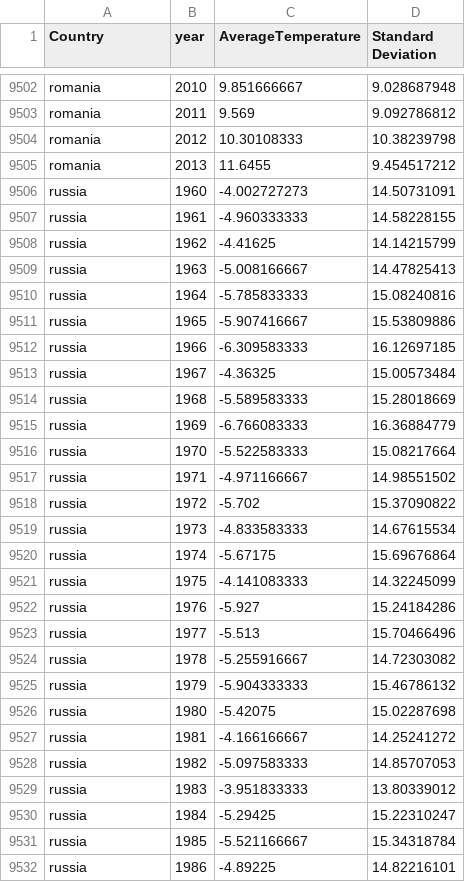
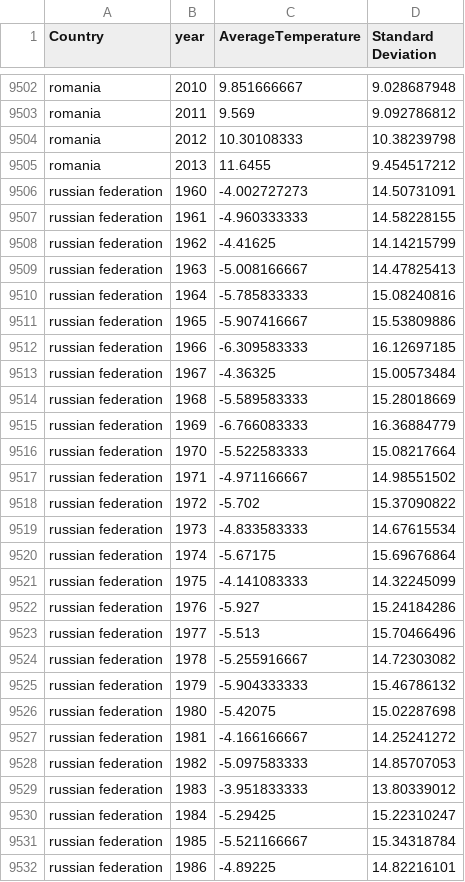
Before and after one commit to Yozgart/DataCamp2019_Project1, a CSV file: TEMP/Resources/Temperature2.csv, drawn as a sheet; only a part is shown, gaps mark what is left out; the diff covers the shown part only.

```diff
--- a/TEMP/Resources/Temperature2.csv
+++ b/TEMP/Resources/Temperature2.csv
@@ -9505,28 +9505,28 @@ romania,2012,10.30108333,10.38239798
 romania,2013,11.6455,9.454517212
-russia,1960,-4.002727273,14.50731091
-russia,1961,-4.960333333,14.58228155
-russia,1962,-4.41625,14.14215799
-russia,1963,-5.008166667,14.47825413
-russia,1964,-5.785833333,15.08240816
-russia,1965,-5.907416667,15.53809886
-russia,1966,-6.309583333,16.12697185
-russia,1967,-4.36325,15.00573484
-russia,1968,-5.589583333,15.28018669
-russia,1969,-6.766083333,16.36884779
-russia,1970,-5.522583333,15.08217664
-russia,1971,-4.971166667,14.98551502
-russia,1972,-5.702,15.37090822
-russia,1973,-4.833583333,14.67615534
-russia,1974,-5.67175,15.69676864
-russia,1975,-4.141083333,14.32245099
-russia,1976,-5.927,15.24184286
-russia,1977,-5.513,15.70466496
-russia,1978,-5.255916667,14.72303082
-russia,1979,-5.904333333,15.46786132
-russia,1980,-5.42075,15.02287698
-russia,1981,-4.166166667,14.25241272
-russia,1982,-5.097583333,14.85707053
-russia,1983,-3.951833333,13.80339012
-russia,1984,-5.29425,15.22310247
-russia,1985,-5.521166667,15.34318784
-russia,1986,-4.89225,14.82216101
+russian federation,1960,-4.002727273,14.50731091
+russian federation,1961,-4.960333333,14.58228155
+russian federation,1962,-4.41625,14.14215799
+russian federation,1963,-5.008166667,14.47825413
+russian federation,1964,-5.785833333,15.08240816
+russian federation,1965,-5.907416667,15.53809886
+russian federation,1966,-6.309583333,16.12697185
+russian federation,1967,-4.36325,15.00573484
+russian federation,1968,-5.589583333,15.28018669
+russian federation,1969,-6.766083333,16.36884779
+russian federation,1970,-5.522583333,15.08217664
+russian federation,1971,-4.971166667,14.98551502
+russian federation,1972,-5.702,15.37090822
+russian federation,1973,-4.833583333,14.67615534
+russian federation,1974,-5.67175,15.69676864
+russian federation,1975,-4.141083333,14.32245099
+russian federation,1976,-5.927,15.24184286
+russian federation,1977,-5.513,15.70466496
+russian federation,1978,-5.255916667,14.72303082
+russian federation,1979,-5.904333333,15.46786132
+russian federation,1980,-5.42075,15.02287698
+russian federation,1981,-4.166166667,14.25241272
+russian federation,1982,-5.097583333,14.85707053
+russian federation,1983,-3.951833333,13.80339012
+russian federation,1984,-5.29425,15.22310247
+russian federation,1985,-5.521166667,15.34318784
+russian federation,1986,-4.89225,14.82216101
```
Also changed, not shown: 135 edited cells elsewhere in this file, TEMP/Resources/ONU2.csv, 3 other files.
